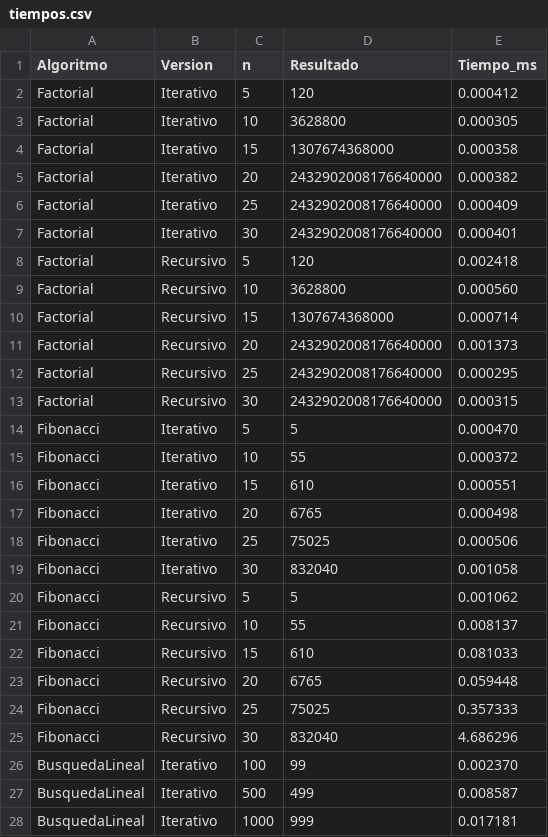
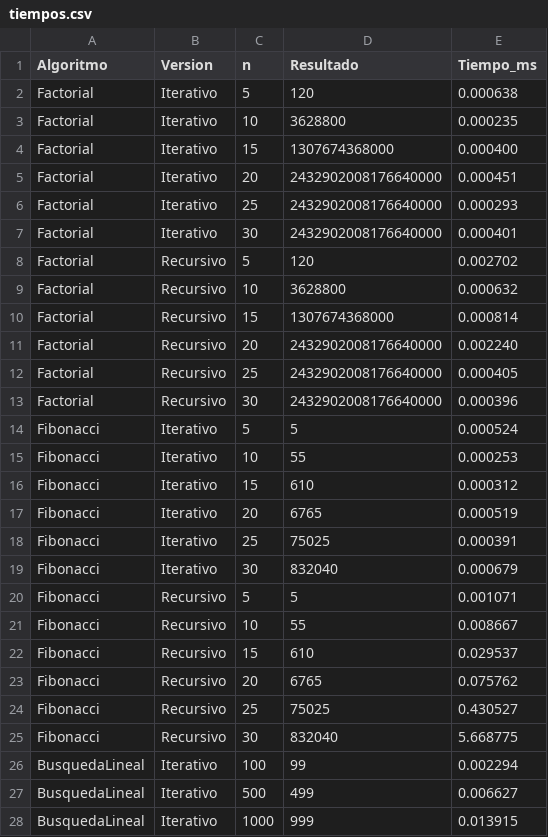
Before and after one commit to Diego-Landony/ProyectoED_DiegoLima, a CSV file: resultados/tiempos.csv, drawn as a sheet; only a part is shown; the diff covers the shown part only.

Commit message:
Actualizar la documentación técnica y los resultados de los algoritmos para reflejar mediciones más precisas y explicaciones detalladas sobre el rendimiento.

```diff
--- a/resultados/tiempos.csv
+++ b/resultados/tiempos.csv
@@ -1,28 +1,28 @@
 Algoritmo,Version,n,Resultado,Tiempo_ms
-Factorial,Iterativo,5,120,0.000412
-Factorial,Iterativo,10,3628800,0.000305
-Factorial,Iterativo,15,1307674368000,0.000358
-Factorial,Iterativo,20,2432902008176640000,0.000382
-Factorial,Iterativo,25,2432902008176640000,0.000409
+Factorial,Iterativo,5,120,0.000638
+Factorial,Iterativo,10,3628800,0.000235
+Factorial,Iterativo,15,1307674368000,0.000400
+Factorial,Iterativo,20,2432902008176640000,0.000451
+Factorial,Iterativo,25,2432902008176640000,0.000293
 Factorial,Iterativo,30,2432902008176640000,0.000401
-Factorial,Recursivo,5,120,0.002418
-Factorial,Recursivo,10,3628800,0.000560
-Factorial,Recursivo,15,1307674368000,0.000714
-Factorial,Recursivo,20,2432902008176640000,0.001373
-Factorial,Recursivo,25,2432902008176640000,0.000295
-Factorial,Recursivo,30,2432902008176640000,0.000315
-Fibonacci,Iterativo,5,5,0.000470
-Fibonacci,Iterativo,10,55,0.000372
-Fibonacci,Iterativo,15,610,0.000551
-Fibonacci,Iterativo,20,6765,0.000498
-Fibonacci,Iterativo,25,75025,0.000506
-Fibonacci,Iterativo,30,832040,0.001058
-Fibonacci,Recursivo,5,5,0.001062
-Fibonacci,Recursivo,10,55,0.008137
-Fibonacci,Recursivo,15,610,0.081033
-Fibonacci,Recursivo,20,6765,0.059448
-Fibonacci,Recursivo,25,75025,0.357333
-Fibonacci,Recursivo,30,832040,4.686296
-BusquedaLineal,Iterativo,100,99,0.002370
-BusquedaLineal,Iterativo,500,499,0.008587
-BusquedaLineal,Iterativo,1000,999,0.017181
+Factorial,Recursivo,5,120,0.002702
+Factorial,Recursivo,10,3628800,0.000632
+Factorial,Recursivo,15,1307674368000,0.000814
+Factorial,Recursivo,20,2432902008176640000,0.002240
+Factorial,Recursivo,25,2432902008176640000,0.000405
+Factorial,Recursivo,30,2432902008176640000,0.000396
+Fibonacci,Iterativo,5,5,0.000524
+Fibonacci,Iterativo,10,55,0.000253
+Fibonacci,Iterativo,15,610,0.000312
+Fibonacci,Iterativo,20,6765,0.000519
+Fibonacci,Iterativo,25,75025,0.000391
+Fibonacci,Iterativo,30,832040,0.000679
+Fibonacci,Recursivo,5,5,0.001071
+Fibonacci,Recursivo,10,55,0.008667
+Fibonacci,Recursivo,15,610,0.029537
+Fibonacci,Recursivo,20,6765,0.075762
+Fibonacci,Recursivo,25,75025,0.430527
+Fibonacci,Recursivo,30,832040,5.668775
+BusquedaLineal,Iterativo,100,99,0.002294
+BusquedaLineal,Iterativo,500,499,0.006627
+BusquedaLineal,Iterativo,1000,999,0.013915
```
Also changed, not shown: 17 edited cells elsewhere in this file, 1 other file.
